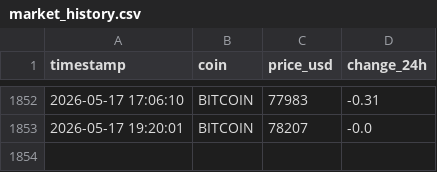
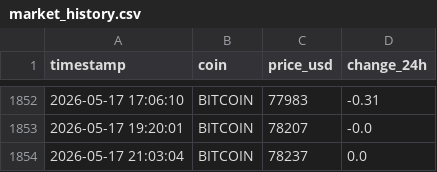
Before and after one commit to pranjalmandhan/crypto-market-pipeline, a CSV file: data/market_history.csv, drawn as a sheet; only a part is shown, gaps mark what is left out; the diff names each change by its address in the sheet, - before the commit and + after, or states it on an @@ line.

```diff
--- a/data/market_history.csv
+++ b/data/market_history.csv
+row 1854: 2026-05-17 21:03:04 | BITCOIN | 78237 | 0.0
```
